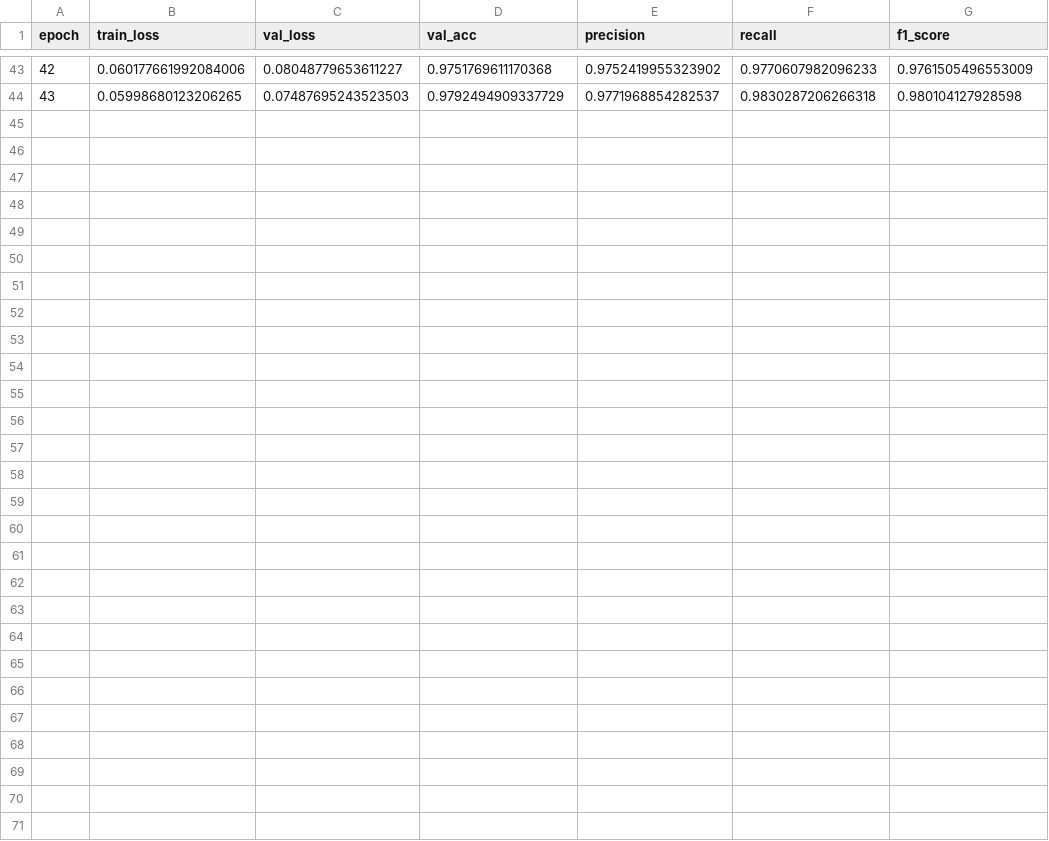
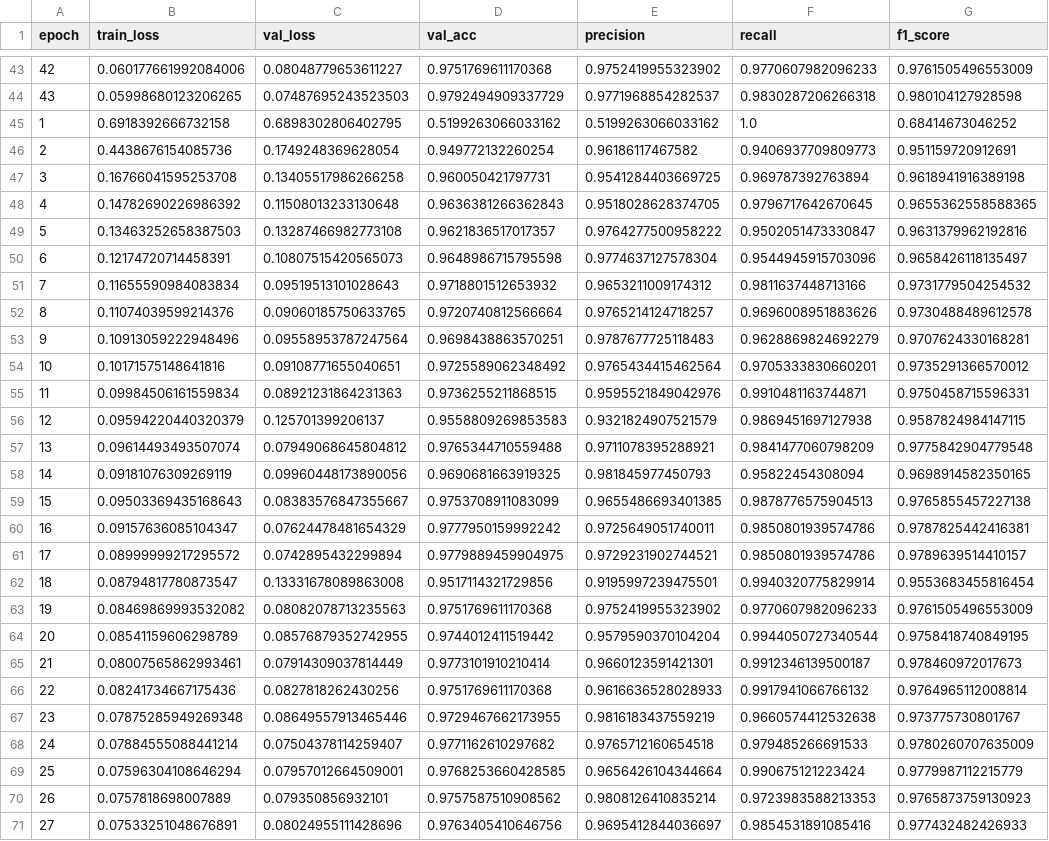
Before and after one commit to iRocktys/anomalyDetection, a CSV file: output/Hybrid/Hybrid_epoch_metrics.csv, drawn as a sheet; only a part is shown, gaps mark what is left out; the diff names each change by its address in the sheet, - before the commit and + after, or states it on an @@ line.

```diff
--- a/output/Hybrid/Hybrid_epoch_metrics.csv
+++ b/output/Hybrid/Hybrid_epoch_metrics.csv
+row 45: 1 | 0.6918392666732158 | 0.6898302806402795 | 0.5199263066033162 | 0.5199263066033162 | 1.0 | 0.68414673046252
+row 46: 2 | 0.4438676154085736 | 0.1749248369628054 | 0.949772132260254 | 0.96186117467582 | 0.9406937709809773 | 0.951159720912691
+row 47: 3 | 0.16766041595253708 | 0.13405517986266258 | 0.960050421797731 | 0.9541284403669725 | 0.969787392763894 | 0.9618941916389198
+row 48: 4 | 0.14782690226986392 | 0.11508013233130648 | 0.9636381266362843 | 0.9518028628374705 | 0.9796717642670645 | 0.9655362558588365
+row 49: 5 | 0.13463252658387503 | 0.13287466982773108 | 0.9621836517017357 | 0.9764277500958222 | 0.9502051473330847 | 0.9631379962192816
+row 50: 6 | 0.12174720714458391 | 0.10807515420565073 | 0.9648986715795598 | 0.9774637127578304 | 0.9544945915703096 | 0.9658426118135497
+row 51: 7 | 0.11655590984083834 | 0.09519513101028643 | 0.9718801512653932 | 0.9653211009174312 | 0.9811637448713166 | 0.9731779504254532
+row 52: 8 | 0.11074039599214376 | 0.09060185750633765 | 0.9720740812566664 | 0.9765214124718257 | 0.9696008951883626 | 0.9730488489612578
+row 53: 9 | 0.10913059222948496 | 0.09558953787247564 | 0.9698438863570251 | 0.9787677725118483 | 0.9628869824692279 | 0.9707624330168281
+row 54: 10 | 0.10171575148641816 | 0.09108771655040651 | 0.9725589062348492 | 0.9765434415462564 | 0.9705333830660201 | 0.9735291366570012
+row 55: 11 | 0.09984506161559834 | 0.08921231864231363 | 0.9736255211868515 | 0.9595521849042976 | 0.9910481163744871 | 0.9750458715596331
+row 56: 12 | 0.09594220440320379 | 0.125701399206137 | 0.9558809269853583 | 0.9321824907521579 | 0.9869451697127938 | 0.9587824984147115
+row 57: 13 | 0.09614493493507074 | 0.07949068645804812 | 0.9765344710559488 | 0.9711078395288921 | 0.9841477060798209 | 0.9775842904779548
+row 58: 14 | 0.09181076309269119 | 0.09960448173890056 | 0.9690681663919325 | 0.981845977450793 | 0.95822454308094 | 0.9698914582350165
+row 59: 15 | 0.09503369435168643 | 0.08383576847355667 | 0.9753708911083099 | 0.9655486693401385 | 0.9878776575904513 | 0.9765855457227138
+row 60: 16 | 0.09157636085104347 | 0.07624478481654329 | 0.9777950159992242 | 0.9725649051740011 | 0.9850801939574786 | 0.9787825442416381
+row 61: 17 | 0.08999999217295572 | 0.0742895432299894 | 0.9779889459904975 | 0.9729231902744521 | 0.9850801939574786 | 0.9789639514410157
+row 62: 18 | 0.08794817780873547 | 0.13331678089863008 | 0.9517114321729856 | 0.9195997239475501 | 0.9940320775829914 | 0.9553683455816454
+row 63: 19 | 0.08469869993532082 | 0.08082078713235563 | 0.9751769611170368 | 0.9752419955323902 | 0.9770607982096233 | 0.9761505496553009
+row 64: 20 | 0.08541159606298789 | 0.08576879352742955 | 0.9744012411519442 | 0.9579590370104204 | 0.9944050727340544 | 0.9758418740849195
+row 65: 21 | 0.08007565862993461 | 0.07914309037814449 | 0.9773101910210414 | 0.9660123591421301 | 0.9912346139500187 | 0.978460972017673
+row 66: 22 | 0.08241734667175436 | 0.0827818262430256 | 0.9751769611170368 | 0.9616636528028933 | 0.9917941066766132 | 0.9764965112008814
+row 67: 23 | 0.07875285949269348 | 0.08649557913465446 | 0.9729467662173955 | 0.9816183437559219 | 0.9660574412532638 | 0.973775730801767
+row 68: 24 | 0.07884555088441214 | 0.07504378114259407 | 0.9771162610297682 | 0.9765712160654518 | 0.979485266691533 | 0.9780260707635009
+row 69: 25 | 0.07596304108646294 | 0.07957012664509001 | 0.9768253660428585 | 0.9656426104344664 | 0.990675121223424 | 0.9779987112215779
+row 70: 26 | 0.0757818698007889 | 0.079350856932101 | 0.9757587510908562 | 0.9808126410835214 | 0.9723983588213353 | 0.9765873759130923
+row 71: 27 | 0.07533251048676891 | 0.08024955111428696 | 0.9763405410646756 | 0.9695412844036697 | 0.9854531891085416 | 0.977432482426933
```
Also changed, not shown: 35 other files.
